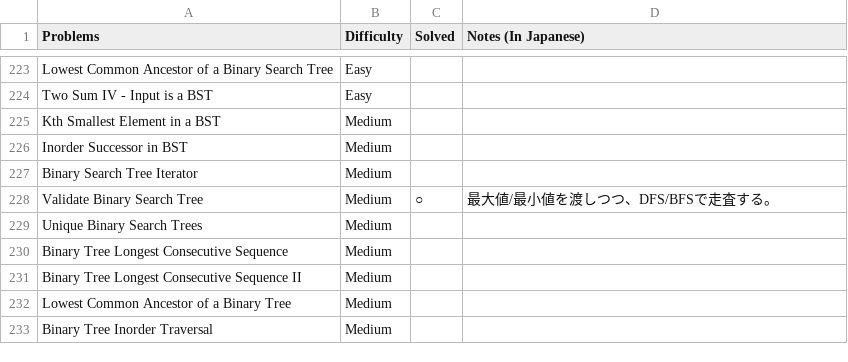
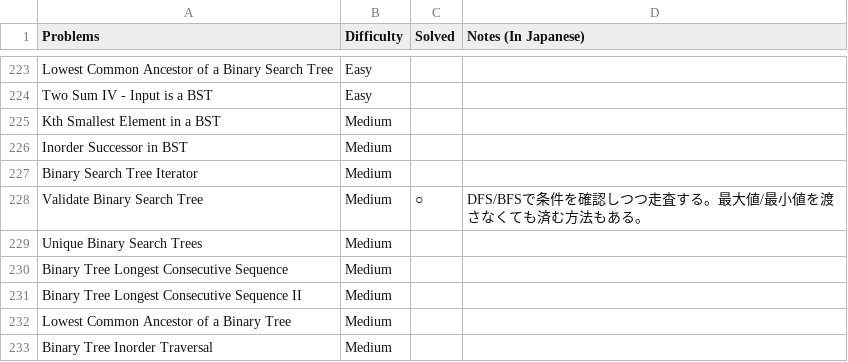
Before and after one commit to sokazaki/leetcode_solutions, a CSV file: todo_list.csv, drawn as a sheet; only a part is shown, gaps mark what is left out.

Commit message:
Update todo_list.csv

```diff
--- a/todo_list.csv
+++ b/todo_list.csv
@@ -227,3 +227,3 @@ Inorder Successor in BST,Medium,,
 Binary Search Tree Iterator,Medium,,
-Validate Binary Search Tree,Medium,○,最大値/最小値を渡しつつ、DFS/BFSで走査する。
+Validate Binary Search Tree,Medium,○,DFS/BFSで条件を確認しつつ走査する。最大値/最小値を渡さなくても済む方法もある。
 Unique Binary Search Trees,Medium,,
```
